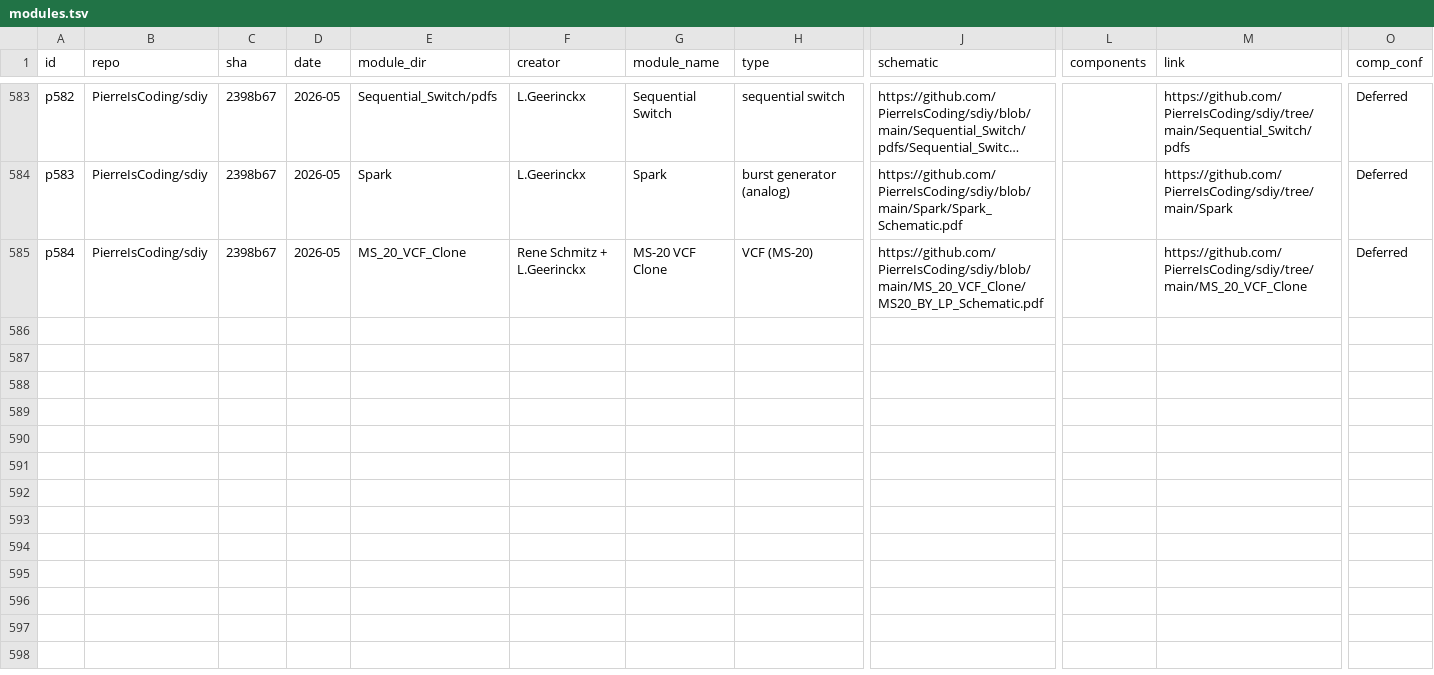
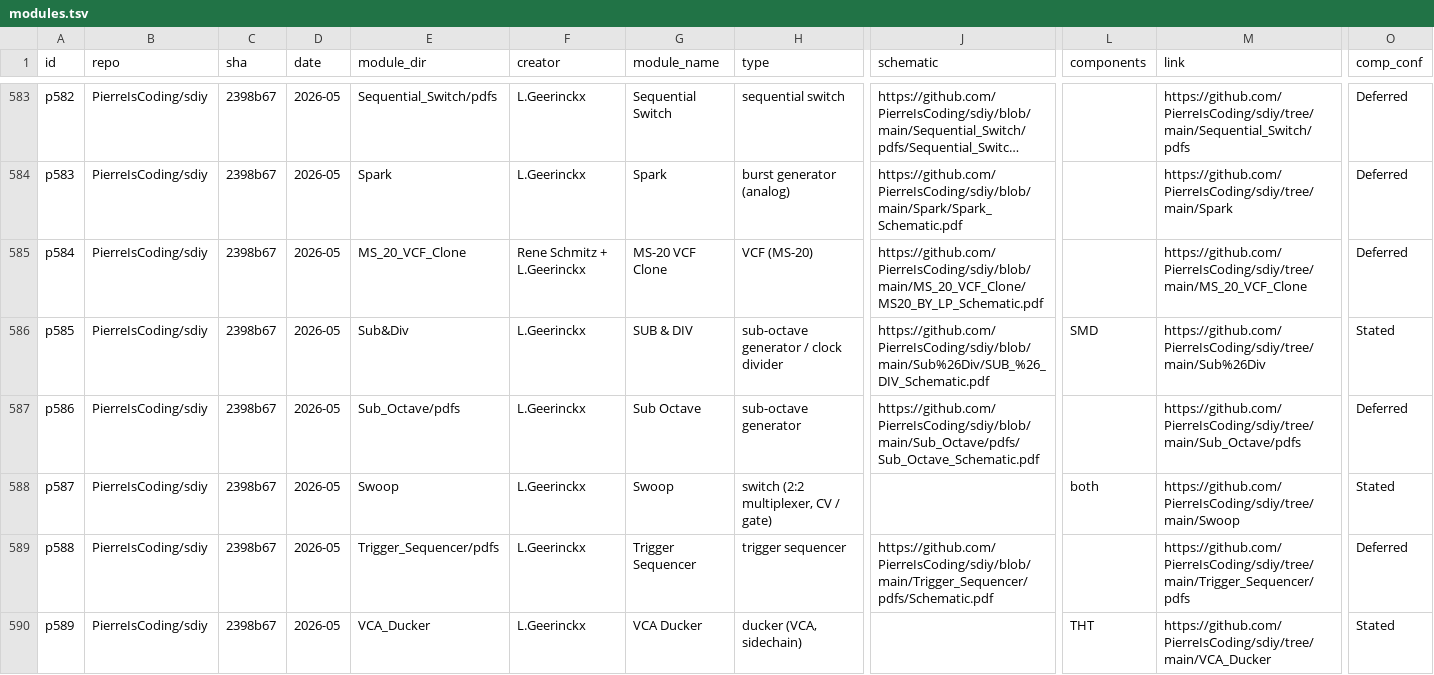
Before and after one commit to daaaaaaaaaniel/my-awesome-eurorack, a TSV file: data/modules.tsv, drawn as a sheet; only a part is shown, gaps mark what is left out; long unchanged cells end in …; rows hold the shown columns only; the diff covers the shown part only; the diff names each change by its address in the sheet, - before the commit and + after, or states it on an @@ line.

```diff
--- a/data/modules.tsv
+++ b/data/modules.tsv
+row 586: p585 | PierreIsCoding/sdiy | 2398b67 | 2026-05 | Sub&Div | L.Geerinckx | SUB & DIV | sub-octave generator / clock divider | https://github.com/PierreIsCoding/sdiy/blob/main/Sub%26Div/SUB_%26_DIV_Schematic.pdf | SMD | https://github.com/PierreIsCoding/sdiy/tree/main/Sub%26Div | Stated
+row 587: p586 | PierreIsCoding/sdiy | 2398b67 | 2026-05 | Sub_Octave/pdfs | L.Geerinckx | Sub Octave | sub-octave generator | https://github.com/PierreIsCoding/sdiy/blob/main/Sub_Octave/pdfs/Sub_Octave_Schematic.pdf |  | https://github.com/PierreIsCoding/sdiy/tree/main/Sub_Octave/pdfs | Deferred
+row 588: p587 | PierreIsCoding/sdiy | 2398b67 | 2026-05 | Swoop | L.Geerinckx | Swoop | switch (2:2 multiplexer, CV / gate) |  | both | https://github.com/PierreIsCoding/sdiy/tree/main/Swoop | Stated
+row 589: p588 | PierreIsCoding/sdiy | 2398b67 | 2026-05 | Trigger_Sequencer/pdfs | L.Geerinckx | Trigger Sequencer | trigger sequencer | https://github.com/PierreIsCoding/sdiy/blob/main/Trigger_Sequencer/pdfs/Schematic.pdf |  | https://github.com/PierreIsCoding/sdiy/tree/main/Trigger_Sequencer/pdfs | Deferred
+row 590: p589 | PierreIsCoding/sdiy | 2398b67 | 2026-05 | VCA_Ducker | L.Geerinckx | VCA Ducker | ducker (VCA, sidechain) |  | THT | https://github.com/PierreIsCoding/sdiy/tree/main/VCA_Ducker | Stated
```
Also changed, not shown: 4 added rows elsewhere in this file, data/deferred.tsv, data/runlist.tsv, 5 other files.
